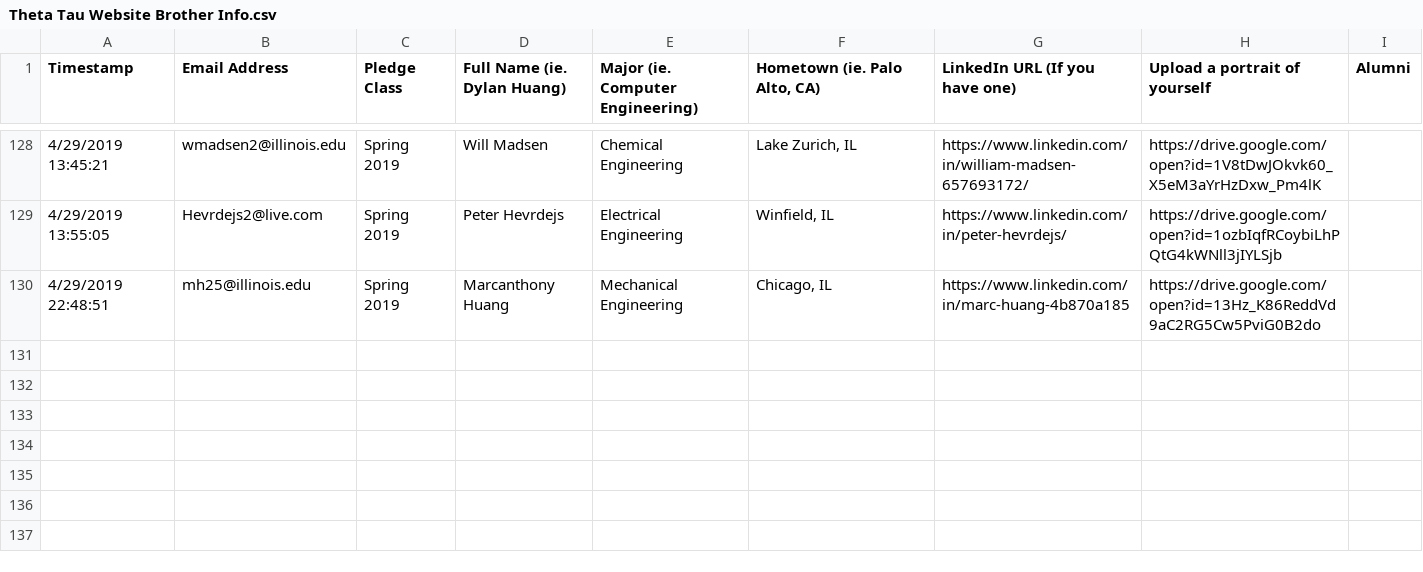
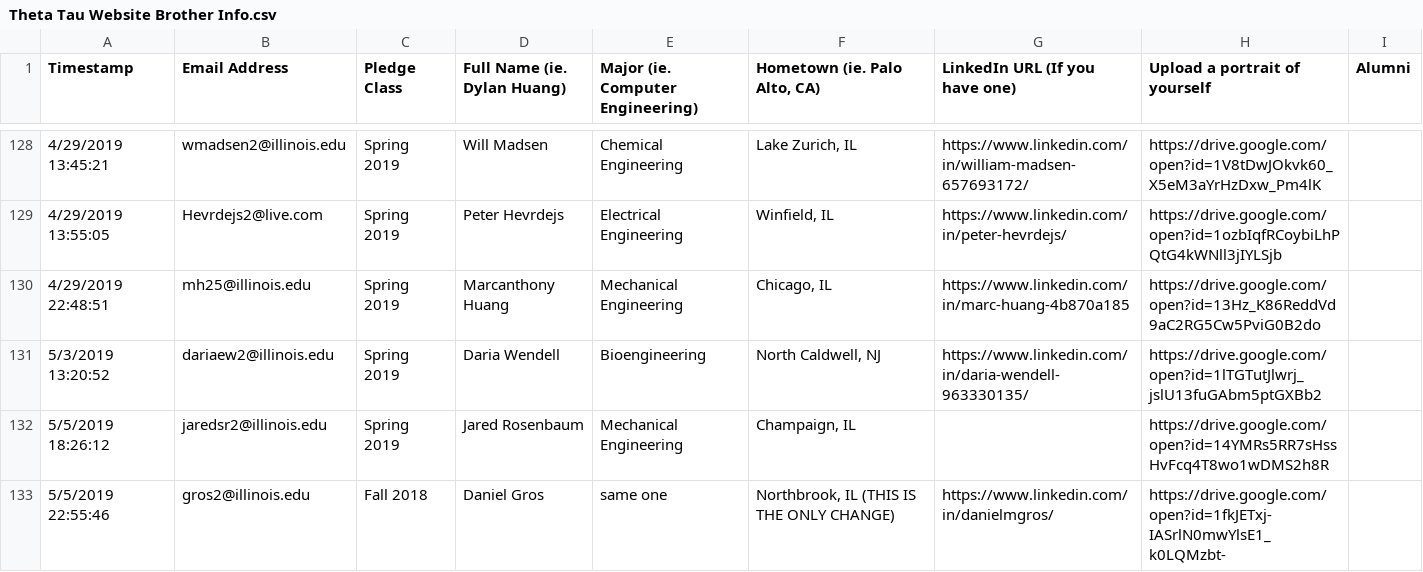
Before and after one commit to KappaThetaTau/kappathetatau.github.io, a CSV file: scripts/Theta Tau Website Brother Info.csv, drawn as a sheet; only a part is shown, gaps mark what is left out; the diff names each change by its address in the sheet, - before the commit and + after, or states it on an @@ line.

Commit message:
Updated brothers

```diff
--- a/scripts/Theta Tau Website Brother Info.csv
+++ b/scripts/Theta Tau Website Brother Info.csv
+row 131: 5/3/2019 13:20:52 | dariaew2@illinois.edu | Spring 2019 | Daria Wendell | Bioengineering | North Caldwell, NJ | https://www.linkedin.com/in/daria-wendell-963330135/ | https://drive.google.com/open?id=1lTGTutJlwrj_jslU13fuGAbm5ptGXBb2
+row 132: 5/5/2019 18:26:12 | jaredsr2@illinois.edu | Spring 2019 | Jared Rosenbaum | Mechanical Engineering | Champaign, IL |  | https://drive.google.com/open?id=14YMRs5RR7sHssHvFcq4T8wo1wDMS2h8R
+row 133: 5/5/2019 22:55:46 | gros2@illinois.edu | Fall 2018 | Daniel Gros | same one | Northbrook, IL (THIS IS THE ONLY CHANGE) | https://www.linkedin.com/in/danielmgros/ | https://drive.google.com/open?id=1fkJETxj-IASrlN0mwYlsE1_k0LQMzbt-
```
Also changed, not shown: 3 other files.
